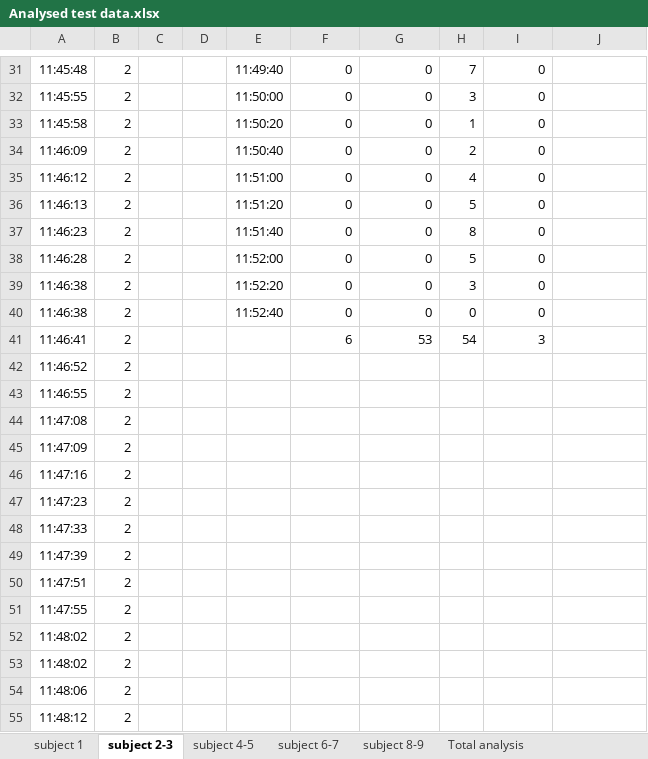
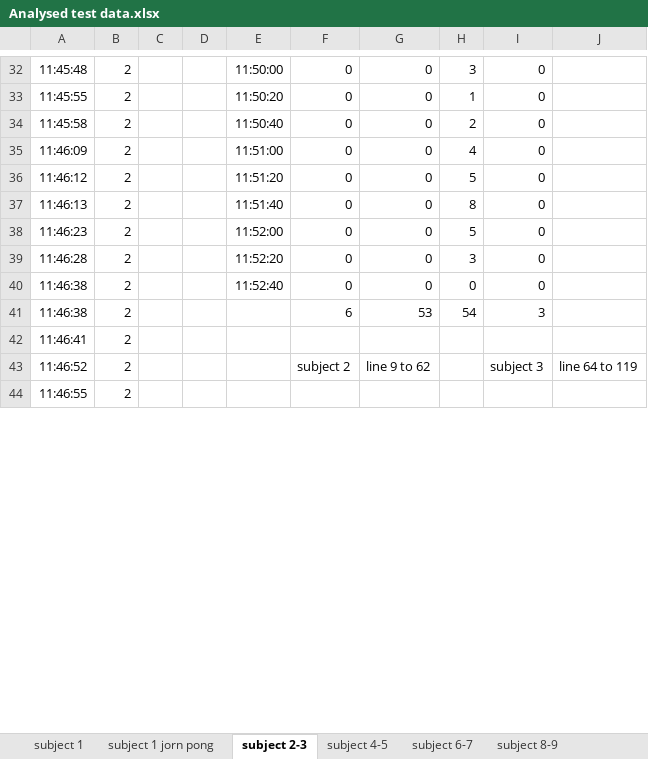
Before and after one commit to jornvdl/BUG, an Excel workbook: Prototype testing/Nunchuck model/test data analysed/Analysed test data.xlsx, sheet subject 2-3, drawn as a sheet; only a part is shown, gaps mark what is left out; values as stored, in another font and other column widths than the file's, no borders; charts and pictures and table styles not drawn; removed rows and columns are numbered as before the commit, all else as after; the diff covers the shown part only; the diff names each change by its address in the sheet, - before the commit and + after, or states it on an @@ line.

```diff
--- a/Prototype testing/Nunchuck model/test data analysed/Analysed test data.xlsx (sheet subject 2-3)
+++ b/Prototype testing/Nunchuck model/test data analysed/Analysed test data.xlsx (sheet subject 2-3)
+sheet tab: subject 1 jorn pong
-E32: 11:49:40
+E32: 11:50:00
-H32: 7
+H32: 3
-E33: 11:50:00
+E33: 11:50:20
-H33: 3
+H33: 1
-E34: 11:50:20
+E34: 11:50:40
-H34: 1
+H34: 2
-E35: 11:50:40
+E35: 11:51:00
-H35: 2
+H35: 4
-E36: 11:51:00
+E36: 11:51:20
-H36: 4
+H36: 5
-E37: 11:51:20
+E37: 11:51:40
-H37: 5
+H37: 8
-E38: 11:51:40
+E38: 11:52:00
-H38: 8
+H38: 5
-E39: 11:52:00
+E39: 11:52:20
-H39: 5
+H39: 3
-row 39: 11:46:38 | 2 |  |  | 11:52:20 | 0 | 0 | 3 | 0
-A41: 11:46:41
+A41: 11:46:38
-A42: 11:46:52
+A42: 11:46:41
+row 43: 11:46:52 | 2 |  |  |  | subject 2 | line 9 to 62 |  | subject 3 | line 64 to 119
-row 44: 11:47:08 | 2
-row 45: 11:47:09 | 2
-row 46: 11:47:16 | 2
-row 47: 11:47:23 | 2
-row 48: 11:47:33 | 2
-row 49: 11:47:39 | 2
-row 50: 11:47:51 | 2
-row 51: 11:47:55 | 2
-row 52: 11:48:02 | 2
-row 53: 11:48:02 | 2
-row 54: 11:48:06 | 2
-row 55: 11:48:12 | 2
```
Also changed, not shown: 36 added rows, 22 removed rows and 26 edited cells elsewhere in this sheet, sheet subject 8-9, sheet subject 4-5, sheet Total analysis, other sheet tabs, formulas that keep their value, charts or pictures.
